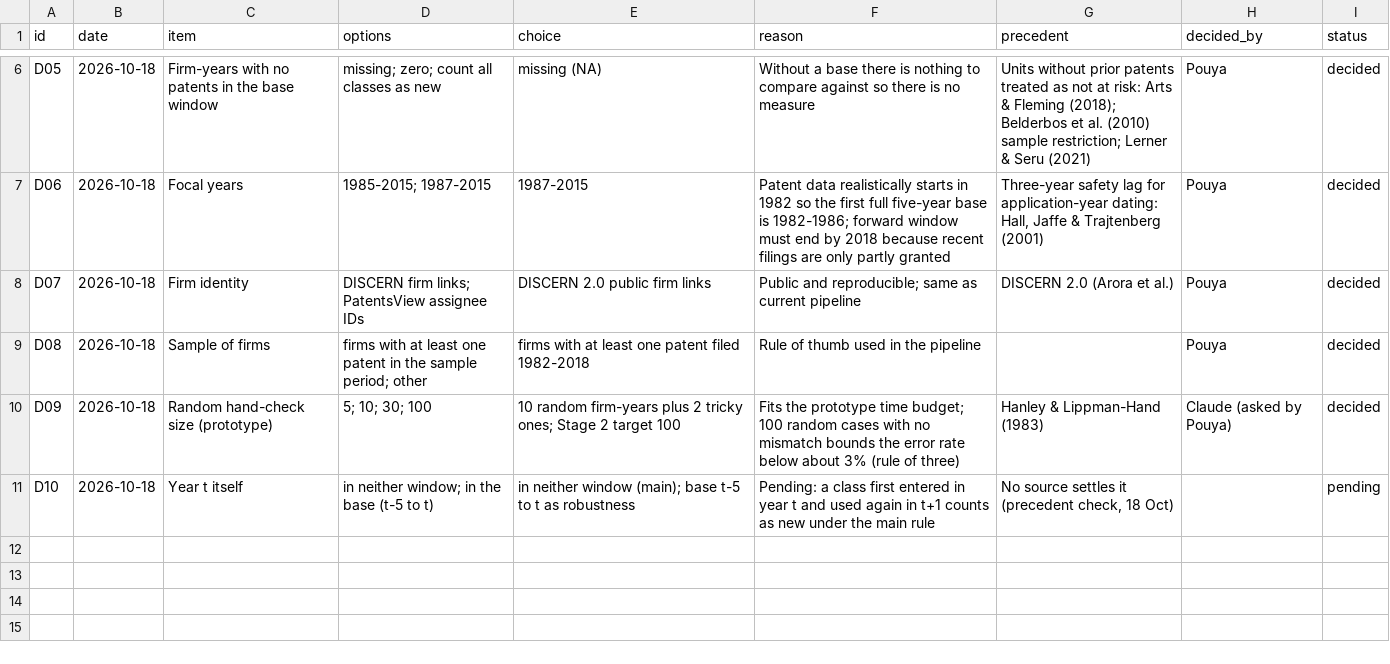
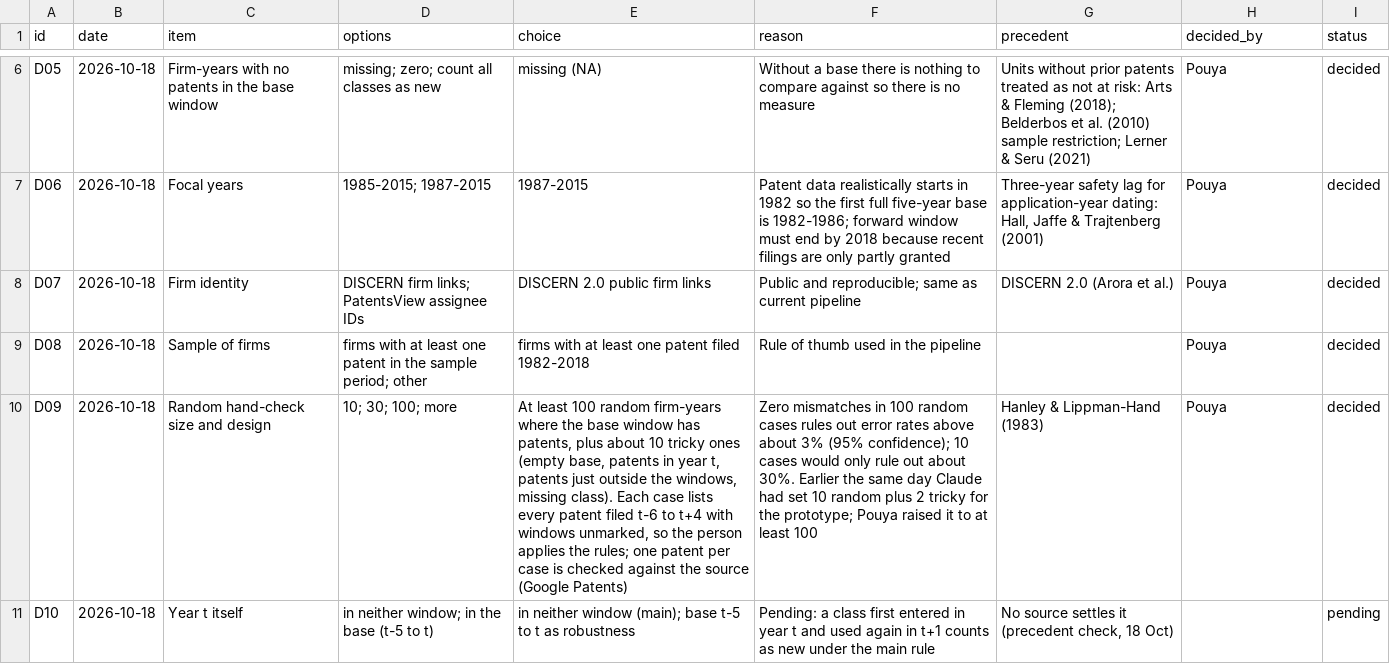
Before and after one commit to pdgituserpd/auditable-research-loop, a CSV file: logs/decisions.csv, drawn as a sheet; only a part is shown, gaps mark what is left out; the diff names each change by its address in the sheet, - before the commit and + after, or states it on an @@ line.

```diff
--- a/logs/decisions.csv
+++ b/logs/decisions.csv
-C10 (item): Random hand-check size (prototype)
+C10 (item): Random hand-check size and design
-D10 (options): 5; 10; 30; 100
+D10 (options): 10; 30; 100; more
-E10 (choice): 10 random firm-years plus 2 tricky ones; Stage 2 target 100
+E10 (choice): At least 100 random firm-years where the base window has patents, plus about 10 tricky ones (empty base, patents in year t, patents just outside the windows, missing class). Each case lists every patent filed t-6 to t+4 with windows unmarked, so the person applies the rules; one patent per case is checked against the source (Google Patents)
-F10 (reason): Fits the prototype time budget; 100 random cases with no mismatch bounds the error rate below about 3% (rule of three)
+F10 (reason): Zero mismatches in 100 random cases rules out error rates above about 3% (95% confidence); 10 cases would only rule out about 30%. Earlier the same day Claude had set 10 random plus 2 tricky for the prototype; Pouya raised it to at least 100
-H10 (decided_by): Claude (asked by Pouya)
+H10 (decided_by): Pouya
```
Also changed, not shown: 11 other files.
